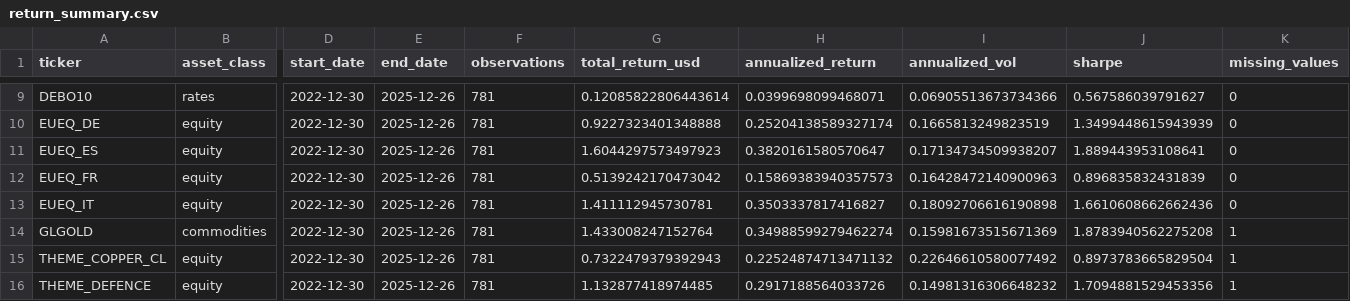
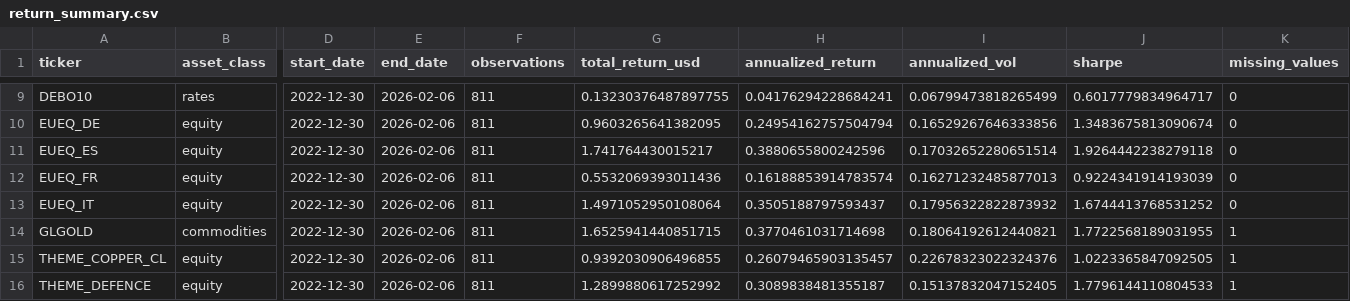
Before and after one commit to bbcon/TheNewMacroWorldFund, a CSV file: data/outputs/performance/return_summary.csv, drawn as a sheet; only a part is shown, gaps mark what is left out; the diff covers the shown part only; the diff names each change by its address in the sheet, - before the commit and + after, or states it on an @@ line.

```diff
--- a/data/outputs/performance/return_summary.csv
+++ b/data/outputs/performance/return_summary.csv
-E9:E16 (end_date): 2025-12-26
+E9:E16 (end_date): 2026-02-06
-F9:F16 (observations): 781
+F9:F16 (observations): 811
-G9 (total_return_usd): 0.12085822806443614
+G9 (total_return_usd): 0.13230376487897755
-H9 (annualized_return): 0.0399698099468071
+H9 (annualized_return): 0.04176294228684241
-I9 (annualized_vol): 0.06905513673734366
+I9 (annualized_vol): 0.06799473818265499
-J9 (sharpe): 0.567586039791627
+J9 (sharpe): 0.6017779834964717
-G10 (total_return_usd): 0.9227323401348888
+G10 (total_return_usd): 0.9603265641382095
-H10 (annualized_return): 0.25204138589327174
+H10 (annualized_return): 0.24954162757504794
-I10 (annualized_vol): 0.1665813249823519
+I10 (annualized_vol): 0.16529267646333856
-J10 (sharpe): 1.3499448615943939
+J10 (sharpe): 1.3483675813090674
-G11 (total_return_usd): 1.6044297573497923
+G11 (total_return_usd): 1.741764430015217
-H11 (annualized_return): 0.3820161580570647
+H11 (annualized_return): 0.3880655800242596
-I11 (annualized_vol): 0.17134734509938207
+I11 (annualized_vol): 0.17032652280651514
-J11 (sharpe): 1.889443953108641
+J11 (sharpe): 1.9264442238279118
-G12 (total_return_usd): 0.5139242170473042
+G12 (total_return_usd): 0.5532069393011436
-H12 (annualized_return): 0.15869383940357573
+H12 (annualized_return): 0.16188853914783574
-I12 (annualized_vol): 0.16428472140900963
+I12 (annualized_vol): 0.16271232485877013
-J12 (sharpe): 0.896835832431839
+J12 (sharpe): 0.9224341914193039
-G13 (total_return_usd): 1.411112945730781
+G13 (total_return_usd): 1.4971052950108064
-H13 (annualized_return): 0.3503337817416827
+H13 (annualized_return): 0.3505188797593437
-I13 (annualized_vol): 0.18092706616190898
+I13 (annualized_vol): 0.17956322822873932
-J13 (sharpe): 1.6610608662662436
+J13 (sharpe): 1.6744413768531252
-G14 (total_return_usd): 1.433008247152764
+G14 (total_return_usd): 1.6525941440851715
-H14 (annualized_return): 0.34988599279462274
+H14 (annualized_return): 0.3770461031714698
-I14 (annualized_vol): 0.15981673515671369
+I14 (annualized_vol): 0.18064192612440821
-J14 (sharpe): 1.8783940562275208
+J14 (sharpe): 1.7722568189031955
-G15 (total_return_usd): 0.7322479379392943
+G15 (total_return_usd): 0.9392030906496855
-H15 (annualized_return): 0.22524874713471132
+H15 (annualized_return): 0.26079465903135457
-I15 (annualized_vol): 0.22646610580077492
+I15 (annualized_vol): 0.22678323022324376
-J15 (sharpe): 0.8973783665829504
+J15 (sharpe): 1.0223365847092505
-G16 (total_return_usd): 1.132877418974485
+G16 (total_return_usd): 1.2899880617252992
-H16 (annualized_return): 0.2917188564033726
+H16 (annualized_return): 0.3089838481355187
-I16 (annualized_vol): 0.14981316306648232
+I16 (annualized_vol): 0.15137832047152405
-J16 (sharpe): 1.7094881529453356
+J16 (sharpe): 1.7796144110804533
```
Also changed, not shown: 72 edited cells elsewhere in this file, data/outputs/performance/latest_weights.csv, 18 other files.
